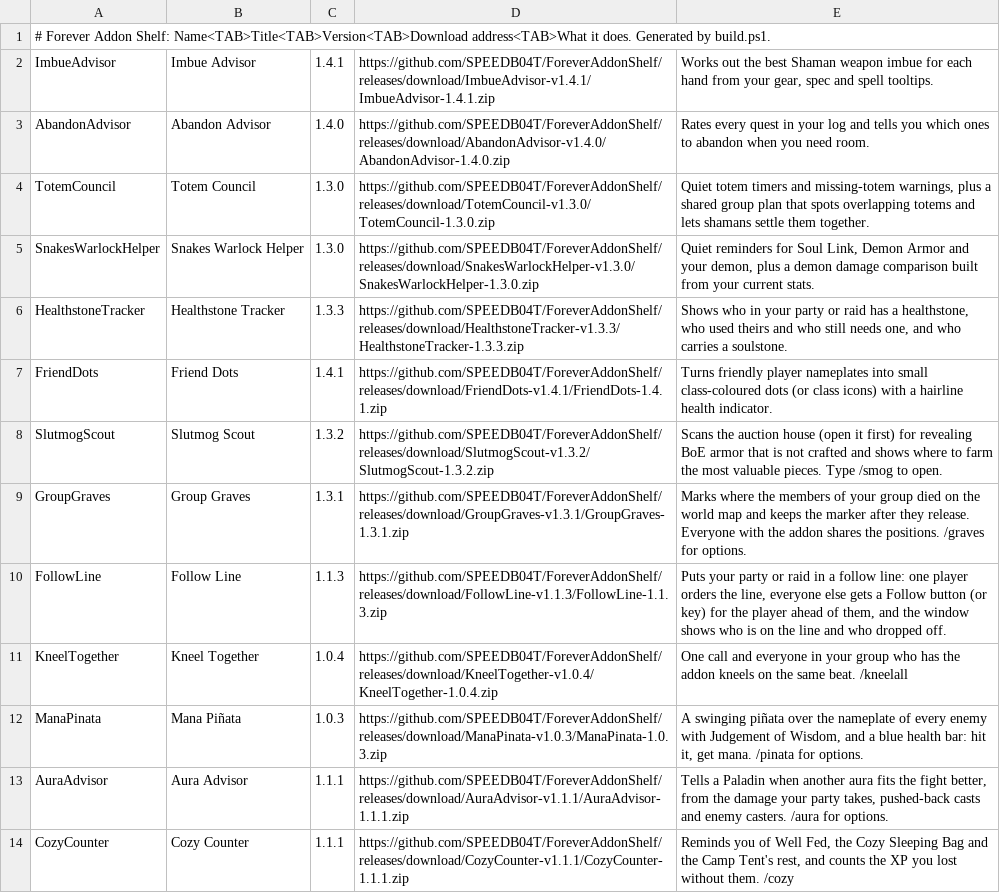
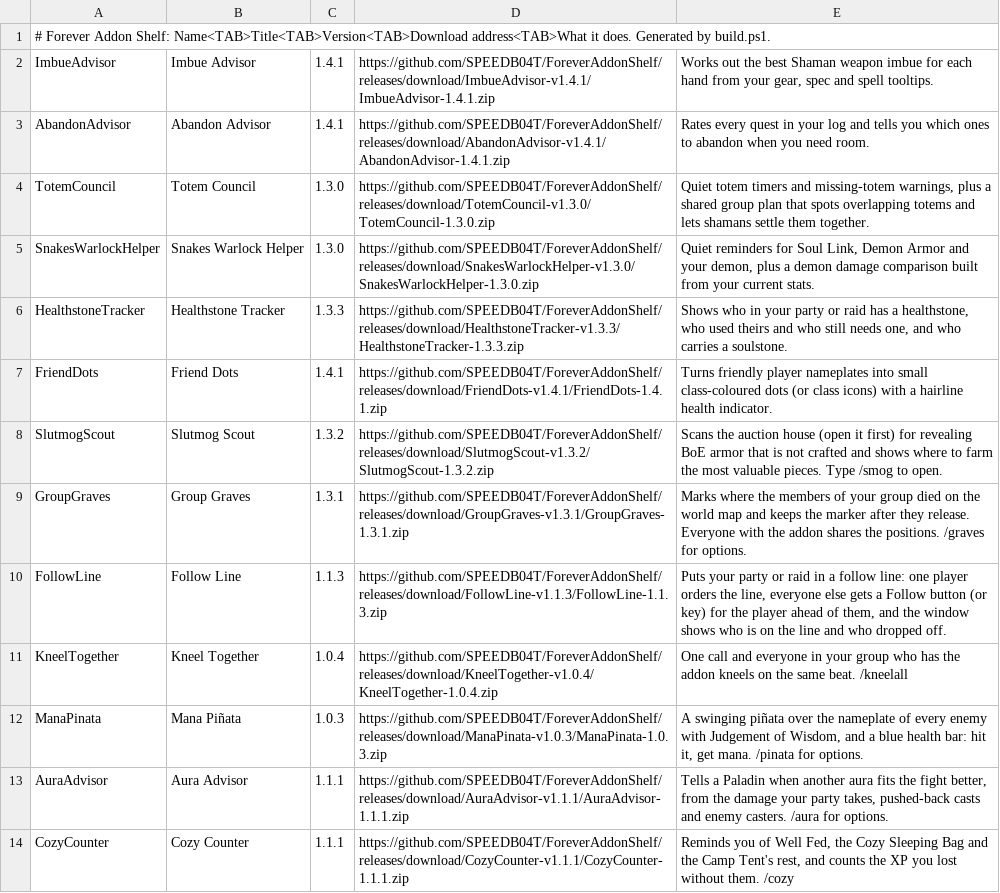
Before and after one commit to SPEEDB04T/ForeverAddonShelf, a TSV file: addons.tsv, drawn as a sheet.

Commit message:
Release Abandon Advisor 1.4.1

```diff
--- a/addons.tsv
+++ b/addons.tsv
@@ -2,3 +2,3 @@
 ImbueAdvisor	Imbue Advisor	1.4.1	https://github.com/SPEEDB04T/ForeverAddonShelf/releases/download/ImbueAdvisor-v1.4.1/ImbueAdvisor-1.4.1.zip	Works out the best Shaman weapon imbue for each hand from your gear, spec and spell tooltips.
-AbandonAdvisor	Abandon Advisor	1.4.0	https://github.com/SPEEDB04T/ForeverAddonShelf/releases/download/AbandonAdvisor-v1.4.0/AbandonAdvisor-1.4.0.zip	Rates every quest in your log and tells you which ones to abandon when you need room.
+AbandonAdvisor	Abandon Advisor	1.4.1	https://github.com/SPEEDB04T/ForeverAddonShelf/releases/download/AbandonAdvisor-v1.4.1/AbandonAdvisor-1.4.1.zip	Rates every quest in your log and tells you which ones to abandon when you need room.
 TotemCouncil	Totem Council	1.3.0	https://github.com/SPEEDB04T/ForeverAddonShelf/releases/download/TotemCouncil-v1.3.0/TotemCouncil-1.3.0.zip	Quiet totem timers and missing-totem warnings, plus a shared group plan that spots overlapping totems and lets shamans settle them together.
```
Also changed, not shown: 4 other files.
